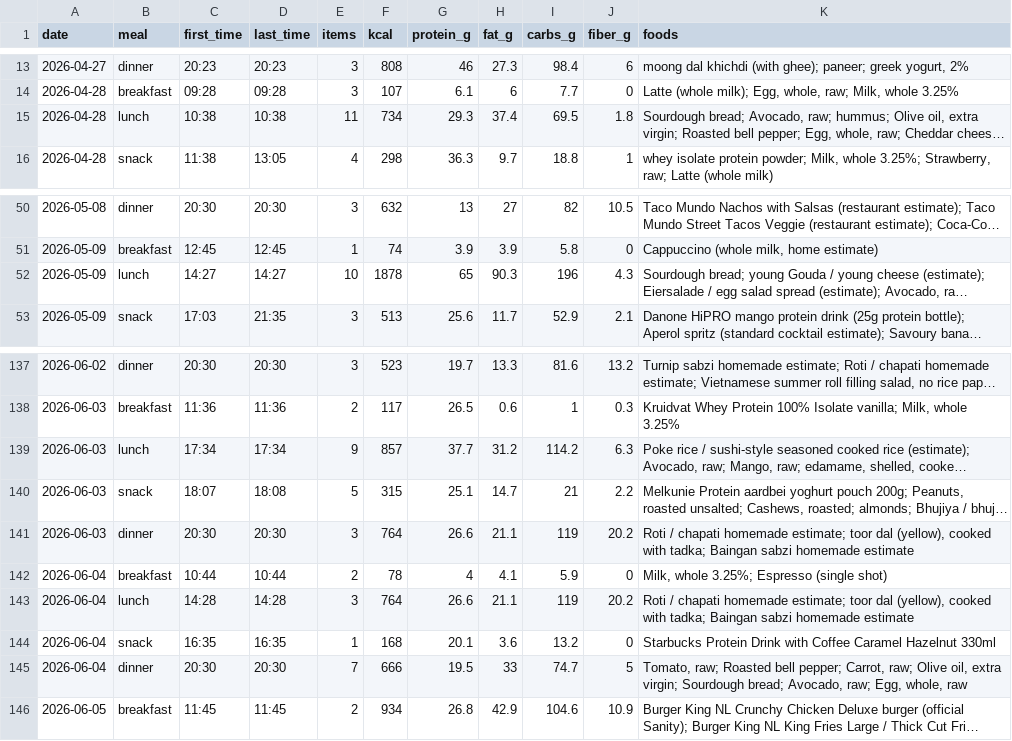
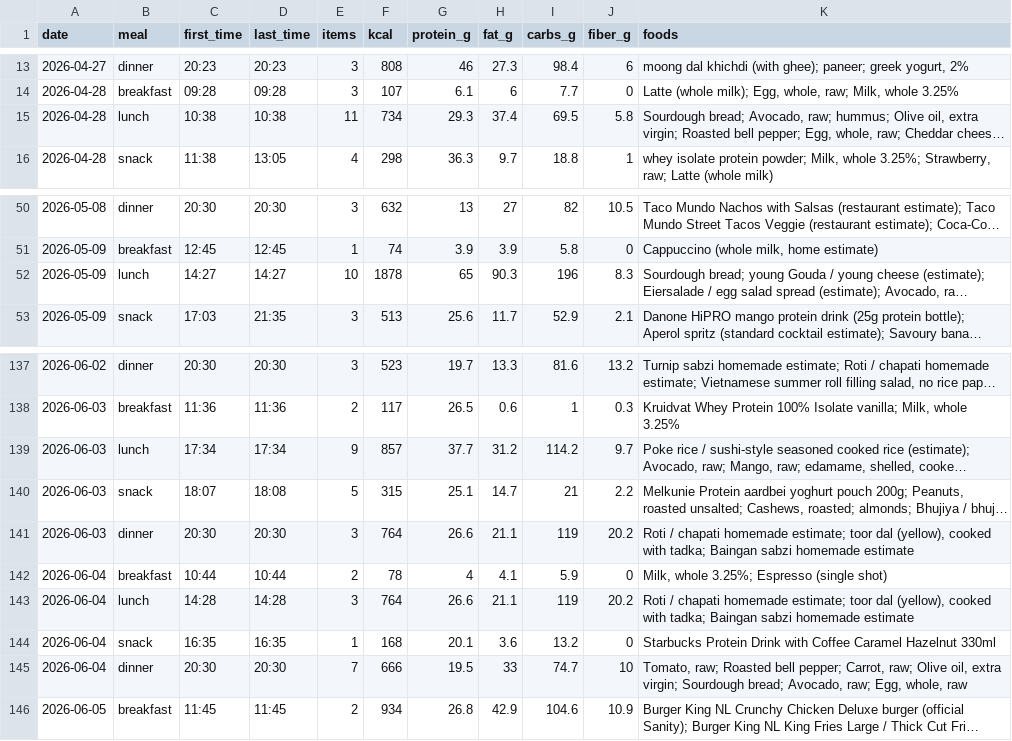
Before and after one commit to AnandChowdhary/food, a CSV file: data/meals.csv, drawn as a sheet; only a part is shown, gaps mark what is left out; long unchanged cells end in …; the diff covers the shown part only; the diff names each change by its address in the sheet, - before the commit and + after, or states it on an @@ line.

```diff
--- a/data/meals.csv
+++ b/data/meals.csv
-J15 (fiber_g): 1.8
+J15 (fiber_g): 5.8
-J52 (fiber_g): 4.3
+J52 (fiber_g): 8.3
-J139 (fiber_g): 6.3
+J139 (fiber_g): 9.7
-J145 (fiber_g): 5
+J145 (fiber_g): 10
```
Also changed, not shown: 3 added rows and 9 edited cells elsewhere in this file, data/daily.csv, data/entries.csv.
